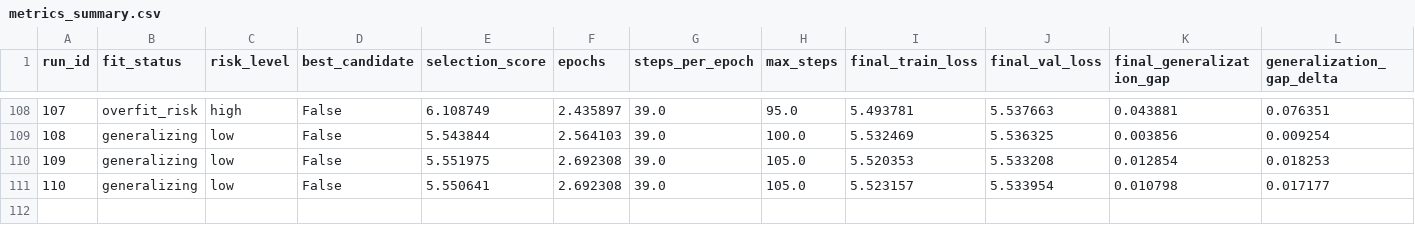
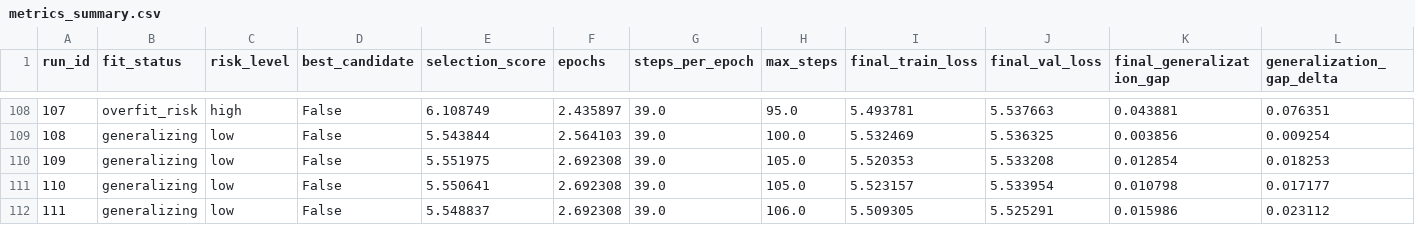
Before and after one commit to woonyong-kr/lrn-gpt, a CSV file: docs/train/metrics_summary.csv, drawn as a sheet; only a part is shown, gaps mark what is left out; rows hold the shown columns only; the diff names each change by its address in the sheet, - before the commit and + after, or states it on an @@ line.

```diff
--- a/docs/train/metrics_summary.csv
+++ b/docs/train/metrics_summary.csv
+row 112: 111 | generalizing | low | False | 5.548837 | 2.692308 | 39.0 | 106.0 | 5.509305 | 5.525291 | 0.015986 | 0.023112
```
Also changed, not shown: docs/train/leaderboard.csv, 14 other files.
